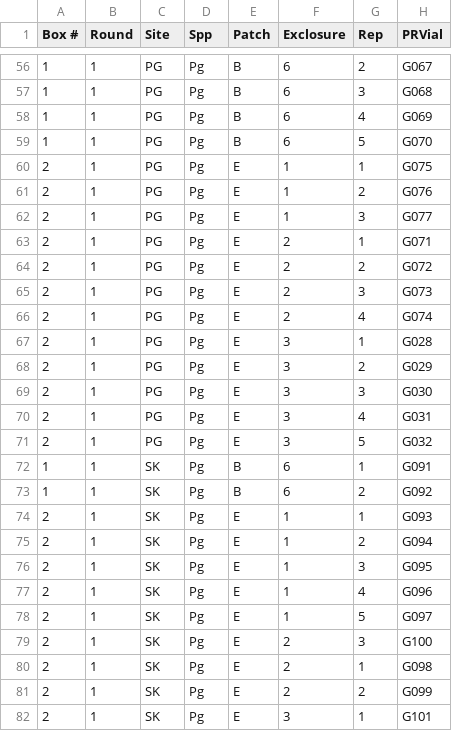
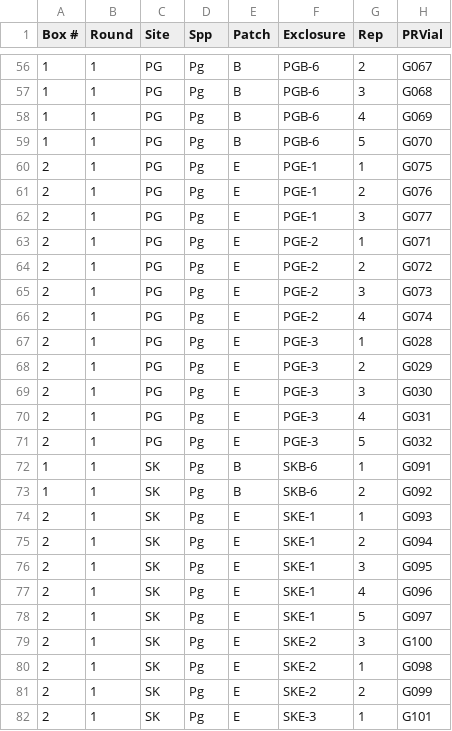
Before and after one commit to RobertsLab/Paper-DNR-Geoduck-Proteomics, a CSV file: data/Geoduck-sample-info.csv, drawn as a sheet; only a part is shown, gaps mark what is left out; the diff covers the shown part only; the diff names each change by its address in the sheet, - before the commit and + after, or states it on an @@ line.

```diff
--- a/data/Geoduck-sample-info.csv
+++ b/data/Geoduck-sample-info.csv
-F56:F59 (Exclosure): 6
+F56:F59 (Exclosure): PGB-6
-F60:F62 (Exclosure): 1
+F60:F62 (Exclosure): PGE-1
-F63:F66 (Exclosure): 2
+F63:F66 (Exclosure): PGE-2
-F67:F71 (Exclosure): 3
+F67:F71 (Exclosure): PGE-3
-F72:F73 (Exclosure): 6
+F72:F73 (Exclosure): SKB-6
-F74:F78 (Exclosure): 1
+F74:F78 (Exclosure): SKE-1
-F79:F81 (Exclosure): 2
+F79:F81 (Exclosure): SKE-2
-F82 (Exclosure): 3
+F82 (Exclosure): SKE-3
```
Also changed, not shown: 153 edited cells elsewhere in this file, data/GeoduckGrowth.csv, 30 other files.
